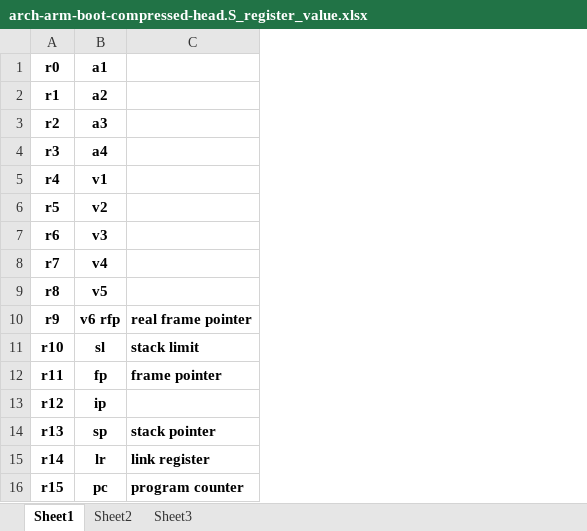
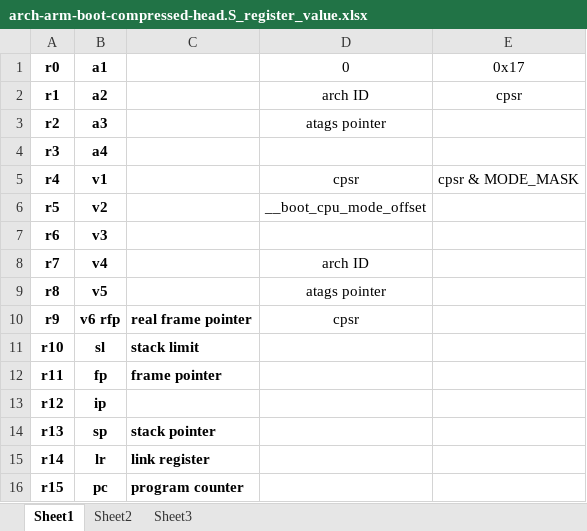
Before and after one commit to ghosteyezz/my-linux-kernel-study, an Excel workbook: 02Analy/arch-arm-boot-compressed-head.S_register_value.xlsx, sheet Sheet1, drawn as a sheet; values as stored, in another font and other column widths than the file's, no borders; the diff names each change by its address in the sheet, - before the commit and + after, or states it on an @@ line.

```diff
--- a/02Analy/arch-arm-boot-compressed-head.S_register_value.xlsx (sheet Sheet1)
+++ b/02Analy/arch-arm-boot-compressed-head.S_register_value.xlsx (sheet Sheet1)
+column D (0), rows 2-10: arch ID | atags pointer |  | cpsr | __boot_cpu_mode_offset |  | arch ID | atags pointer | cpsr
+column E (0x17), rows 2-5: cpsr |  |  | cpsr & MODE_MASK
```
Also changed, not shown: 2 other files.
